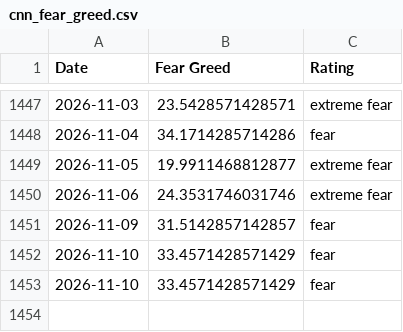
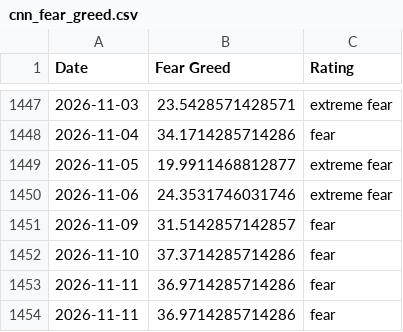
Before and after one commit to slncycle/fear-greed-data, a CSV file: datasets/cnn_fear_greed.csv, drawn as a sheet; only a part is shown, gaps mark what is left out.

```diff
--- a/datasets/cnn_fear_greed.csv
+++ b/datasets/cnn_fear_greed.csv
@@ -1451,3 +1451,4 @@ Date,Fear Greed,Rating
 2026-11-09,31.5142857142857,fear
-2026-11-10,33.4571428571429,fear
-2026-11-10,33.4571428571429,fear
+2026-11-10,37.3714285714286,fear
+2026-11-11,36.9714285714286,fear
+2026-11-11,36.9714285714286,fear
```
Also changed, not shown: fear-greed.csv, 1 other file.
